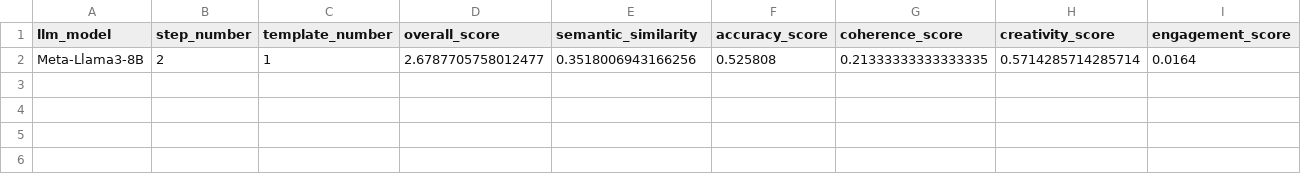
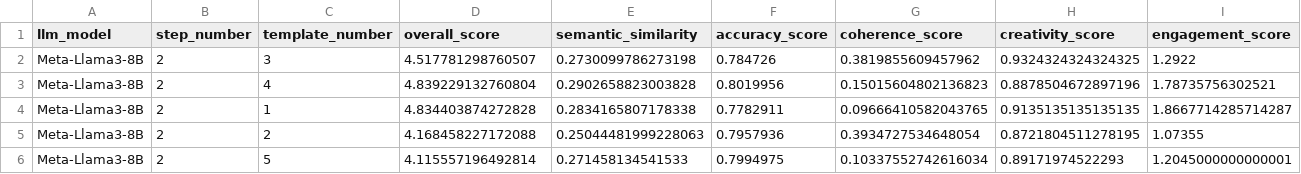
Before and after one commit to gmatasruiz/llm_product_inception, a CSV file: prompt_creation/prompting/results/Meta-Llama3-8B/step2/metrics/metrics_step2.csv, drawn as a sheet; only a part is shown; removed rows and columns are numbered as before the commit, all else as after; rows hold the shown columns only; the diff names each change by its address in the sheet, - before the commit and + after, or states it on an @@ line.

Commit message:
steps(LLM Results 1 to 3): results for Llama3 and GPT4o

```diff
--- a/prompt_creation/prompting/results/Meta-Llama3-8B/step2/metrics/metrics_step2.csv
+++ b/prompt_creation/prompting/results/Meta-Llama3-8B/step2/metrics/metrics_step2.csv
-row 2: Meta-Llama3-8B | 2 | 1 | 2.6787705758012477 | 0.3518006943166256 | 0.525808 | 0.21333333333333335 | 0.5714285714285714 | 0.0164
+row 2: Meta-Llama3-8B | 2 | 3 | 4.517781298760507 | 0.2730099786273198 | 0.784726 | 0.3819855609457962 | 0.9324324324324325 | 1.2922
+row 3: Meta-Llama3-8B | 2 | 4 | 4.839229132760804 | 0.2902658823003828 | 0.8019956 | 0.15015604802136823 | 0.8878504672897196 | 1.78735756302521
+row 4: Meta-Llama3-8B | 2 | 1 | 4.834403874272828 | 0.2834165807178338 | 0.7782911 | 0.09666410582043765 | 0.9135135135135135 | 1.8667714285714287
+row 5: Meta-Llama3-8B | 2 | 2 | 4.168458227172088 | 0.25044481999228063 | 0.7957936 | 0.3934727534648054 | 0.8721804511278195 | 1.07355
+row 6: Meta-Llama3-8B | 2 | 5 | 4.115557196492814 | 0.271458134541533 | 0.7994975 | 0.10337552742616034 | 0.89171974522293 | 1.2045000000000001
```
Also changed, not shown: prompt_creation/prompting/results/ChatGPT/step1/metrics/metrics_step1.csv, prompt_creation/prompting/results/ChatGPT/step2/metrics/metrics_step2.csv, 39 other files.
